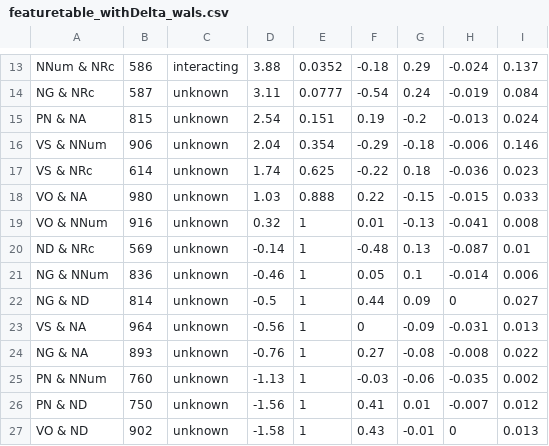
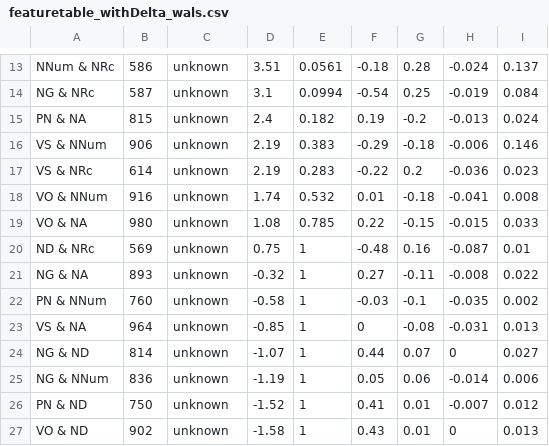
Before and after one commit to hkauhanen/sanguche, a CSV file: results/featuretables/featuretable_withDelta_wals.csv, drawn as a sheet; only a part is shown, gaps mark what is left out; removed rows and columns are numbered as before the commit, all else as after; the diff covers the shown part only; the diff names each change by its address in the sheet, - before the commit and + after, or states it on an @@ line.

```diff
--- a/results/featuretables/featuretable_withDelta_wals.csv
+++ b/results/featuretables/featuretable_withDelta_wals.csv
-C13: interacting
+C13: unknown
-D13: 3.88
+D13: 3.51
-E13: 0.0352
+E13: 0.0561
-G13: 0.29
+G13: 0.28
-D14: 3.11
+D14: 3.1
-E14: 0.0777
+E14: 0.0994
-G14: 0.24
+G14: 0.25
-D15: 2.54
+D15: 2.4
-E15: 0.151
+E15: 0.182
-D16: 2.04
+D16: 2.19
-E16: 0.354
+E16: 0.383
-D17: 1.74
+D17: 2.19
-E17: 0.625
+E17: 0.283
-G17: 0.18
+G17: 0.2
+row 18: VO & NNum | 916 | unknown | 1.74 | 0.532 | 0.01 | -0.18 | -0.041 | 0.008
-D19: 1.03
+D19: 1.08
-E19: 0.888
+E19: 0.785
-row 19: VO & NNum | 916 | unknown | 0.32 | 1 | 0.01 | -0.13 | -0.041 | 0.008
-D20: -0.14
+D20: 0.75
-G20: 0.13
+G20: 0.16
-row 21: NG & NNum | 836 | unknown | -0.46 | 1 | 0.05 | 0.1 | -0.014 | 0.006
-row 22: NG & ND | 814 | unknown | -0.5 | 1 | 0.44 | 0.09 | 0 | 0.027
-row 23: VS & NA | 964 | unknown | -0.56 | 1 | 0 | -0.09 | -0.031 | 0.013
-D21: -0.76
+D21: -0.32
-G21: -0.08
+G21: -0.11
-D22: -1.13
+D22: -0.58
-G22: -0.06
+G22: -0.1
+row 23: VS & NA | 964 | unknown | -0.85 | 1 | 0 | -0.08 | -0.031 | 0.013
+row 24: NG & ND | 814 | unknown | -1.07 | 1 | 0.44 | 0.07 | 0 | 0.027
+row 25: NG & NNum | 836 | unknown | -1.19 | 1 | 0.05 | 0.06 | -0.014 | 0.006
-D26: -1.56
+D26: -1.52
-G27: -0.01
+G27: 0.01
```
Also changed, not shown: 4 added rows, 4 removed rows and 25 edited cells elsewhere in this file, results/featuretables/featuretable_grambank.csv, results/featuretables/featuretable_interacting_grambank.csv, 10 other files.
